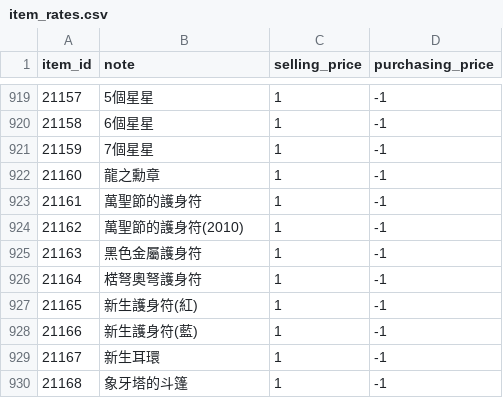
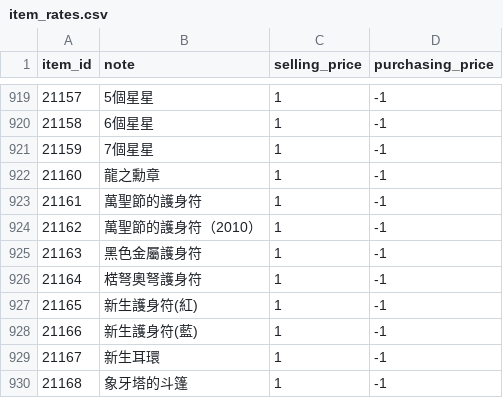
Before and after one commit to Kenji1/L1J-JP, a CSV file: db/csv/tw/item_rates.csv, drawn as a sheet; only a part is shown, gaps mark what is left out.

```diff
--- a/db/csv/tw/item_rates.csv
+++ b/db/csv/tw/item_rates.csv
@@ -923,3 +923,3 @@ item_id,note,selling_price,purchasing_price
 21161,萬聖節的護身符,1,-1
-21162,萬聖節的護身符(2010),1,-1
+21162,萬聖節的護身符（2010）,1,-1
 21163,黑色金屬護身符,1,-1
```
Also changed, not shown: db/csv/tw/armors.csv, db/csv/tw/etc_items.csv, 3 other files.
